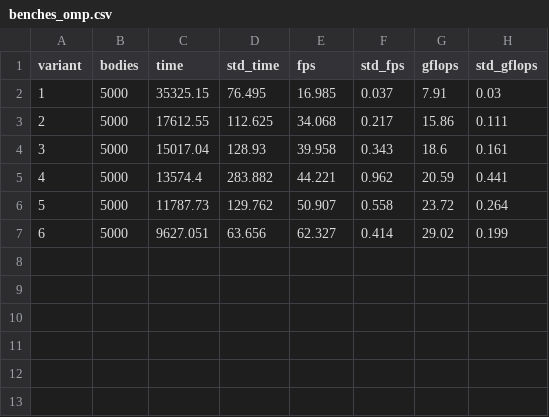
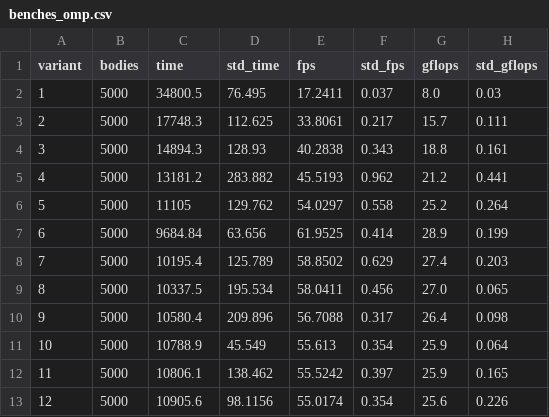
Before and after one commit to riwanou/progpar-project, a CSV file: data/benches_omp.csv, drawn as a sheet.

```diff
--- a/data/benches_omp.csv
+++ b/data/benches_omp.csv
@@ -1,7 +1,13 @@
 variant,bodies,time,std_time,fps,std_fps,gflops,std_gflops
-1,5000,35325.15,76.495,16.985,0.037,7.91,0.03
-2,5000,17612.55,112.625,34.068,0.217,15.86,0.111
-3,5000,15017.04,128.93,39.958,0.343,18.6,0.161
-4,5000,13574.4,283.882,44.221,0.962,20.59,0.441
-5,5000,11787.73,129.762,50.907,0.558,23.72,0.264
-6,5000,9627.051,63.656,62.327,0.414,29.02,0.199
+1,5000,34800.5,76.495,17.2411,0.037,8.0,0.03
+2,5000,17748.3,112.625,33.8061,0.217,15.7,0.111
+3,5000,14894.3,128.93,40.2838,0.343,18.8,0.161
+4,5000,13181.2,283.882,45.5193,0.962,21.2,0.441
+5,5000,11105,129.762,54.0297,0.558,25.2,0.264
+6,5000,9684.84,63.656,61.9525,0.414,28.9,0.199
+7,5000,10195.4,125.789,58.8502,0.629,27.4,0.203
+8,5000,10337.5,195.534,58.0411,0.456,27.0,0.065
+9,5000,10580.4,209.896,56.7088,0.317,26.4,0.098
+10,5000,10788.9,45.549,55.613,0.354,25.9,0.064
+11,5000,10806.1,138.462,55.5242,0.397,25.9,0.165
+12,5000,10905.6,98.1156,55.0174,0.354,25.6,0.226
```
Also changed, not shown: data/benches.csv, 28 other files.
